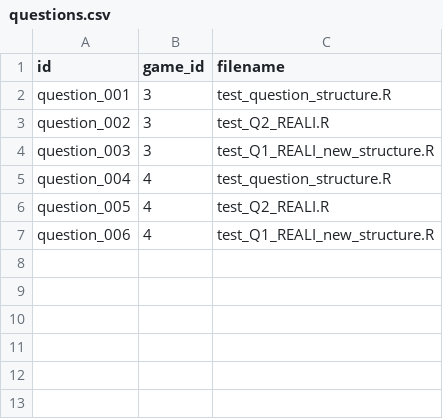
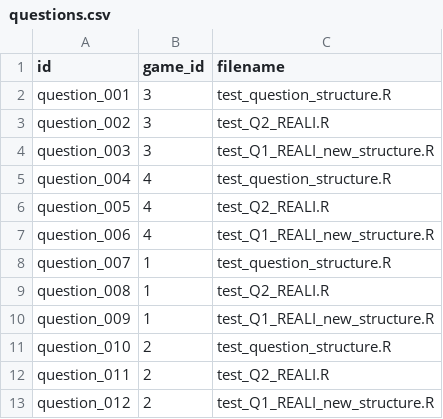
Before and after one commit to ingerej/statlit-game, a CSV file: questions.csv, drawn as a sheet.

```diff
--- a/questions.csv
+++ b/questions.csv
@@ -7 +7,7 @@ id, game_id, filename
 "question_006", 4,"test_Q1_REALI_new_structure.R"
+"question_007", 1,"test_question_structure.R"
+"question_008", 1,"test_Q2_REALI.R"
+"question_009", 1,"test_Q1_REALI_new_structure.R"
+"question_010", 2,"test_question_structure.R"
+"question_011", 2,"test_Q2_REALI.R"
+"question_012", 2,"test_Q1_REALI_new_structure.R"
```
Also changed, not shown: 2 other files.
